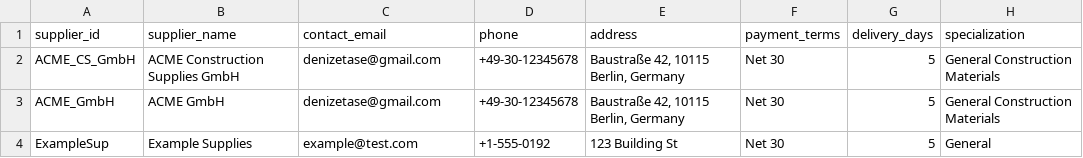
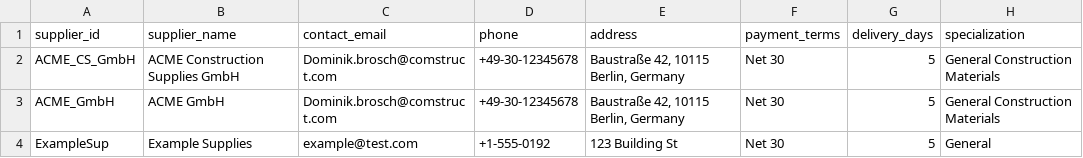
Before and after one commit to manuel-tran/nailed-it, a CSV file: suppliers.csv, drawn as a sheet.

```diff
--- a/suppliers.csv
+++ b/suppliers.csv
@@ -1,4 +1,4 @@
 supplier_id,supplier_name,contact_email,phone,address,payment_terms,delivery_days,specialization
-ACME_CS_GmbH,ACME Construction Supplies GmbH,denizetase@gmail.com,+49-30-12345678,"Baustraße 42, 10115 Berlin, Germany",Net 30,5,General Construction Materials
-ACME_GmbH,ACME GmbH,denizetase@gmail.com,+49-30-12345678,"Baustraße 42, 10115 Berlin, Germany",Net 30,5,General Construction Materials
+ACME_CS_GmbH,ACME Construction Supplies GmbH,Dominik.brosch@comstruct.com,+49-30-12345678,"Baustraße 42, 10115 Berlin, Germany",Net 30,5,General Construction Materials
+ACME_GmbH,ACME GmbH,Dominik.brosch@comstruct.com,+49-30-12345678,"Baustraße 42, 10115 Berlin, Germany",Net 30,5,General Construction Materials
 ExampleSup,Example Supplies,example@test.com,+1-555-0192,"123 Building St",Net 30,5,General
```
Also changed, not shown: 1 other file.
